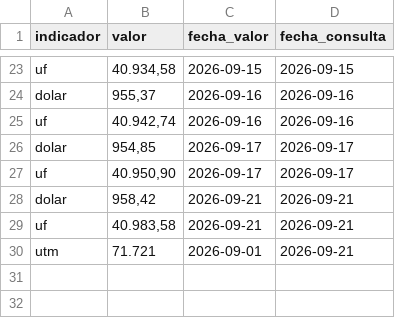
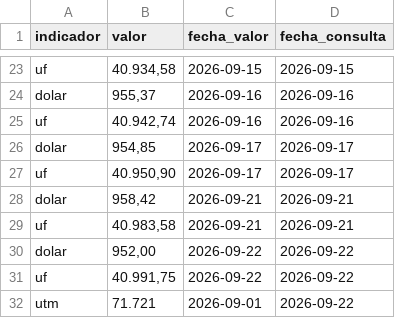
Before and after one commit to Sebaexe1311249/TPM-Dolar-y-Empleo-Indicadores-Economicos-de-Chile, a CSV file: data/cmf_indicadores.csv, drawn as a sheet; only a part is shown, gaps mark what is left out.

```diff
--- a/data/cmf_indicadores.csv
+++ b/data/cmf_indicadores.csv
@@ -29,2 +29,4 @@ dolar,"958,42",2026-09-21,2026-09-21
 uf,"40.983,58",2026-09-21,2026-09-21
-utm,71.721,2026-09-01,2026-09-21
+dolar,"952,00",2026-09-22,2026-09-22
+uf,"40.991,75",2026-09-22,2026-09-22
+utm,71.721,2026-09-01,2026-09-22
```
